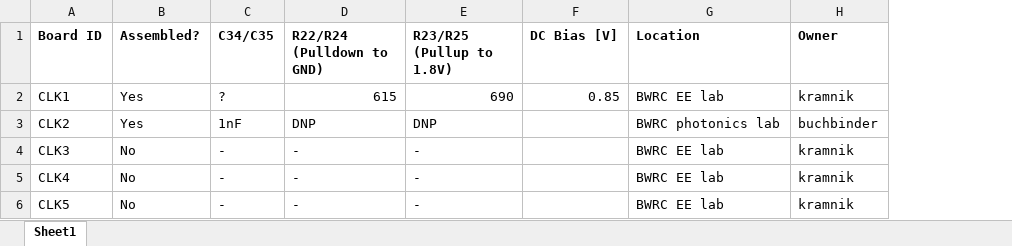
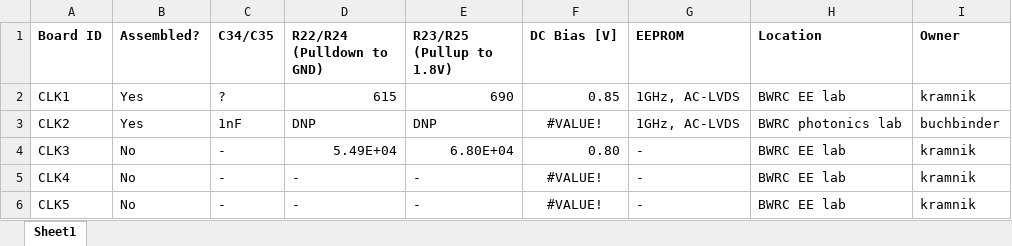
Before and after one commit to dkramnik/Eagle-Public, an Excel workbook: isg-clock-generator-rev1/PCBA-tracking-isg-clock-generator-rev1.xlsx, sheet Sheet1, drawn as a sheet; values as stored, in another font and other column widths than the file's, no borders; the diff names each change by its address in the sheet, - before the commit and + after, or states it on an @@ line.

Commit message:
update tracking spreadsheet

```diff
--- a/isg-clock-generator-rev1/PCBA-tracking-isg-clock-generator-rev1.xlsx (sheet Sheet1)
+++ b/isg-clock-generator-rev1/PCBA-tracking-isg-clock-generator-rev1.xlsx (sheet Sheet1)
+column G (EEPROM), rows 2-6: 1GHz, AC-LVDS | 1GHz, AC-LVDS | - | - | -
-F3 (DC Bias [V]): (empty)
+F3 (DC Bias [V]): #VALUE!
-D4 (R22/R24 (Pulldown to GND)): -
+D4 (R22/R24 (Pulldown to GND)): 5.49E+04
-E4 (R23/R25 (Pullup to 1.8V)): -
+E4 (R23/R25 (Pullup to 1.8V)): 6.80E+04
-F4 (DC Bias [V]): (empty)
+F4 (DC Bias [V]): 0.80
-F5:F6 (DC Bias [V]): (empty)
+F5:F6 (DC Bias [V]): #VALUE!
```
